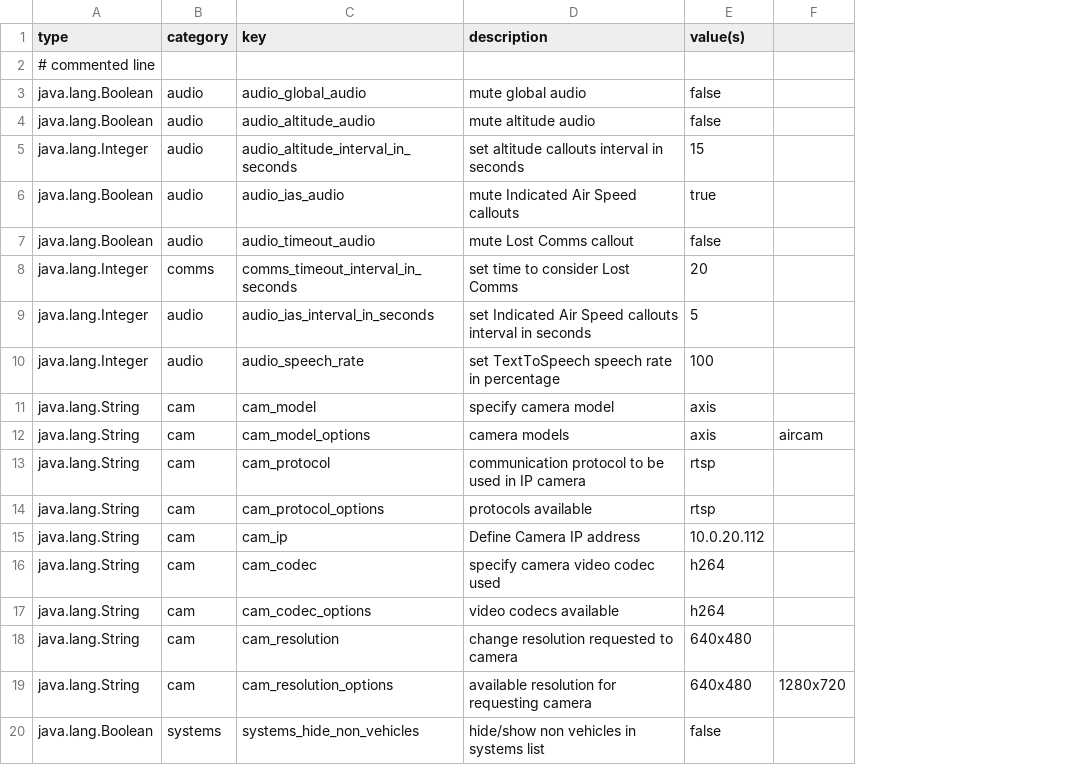
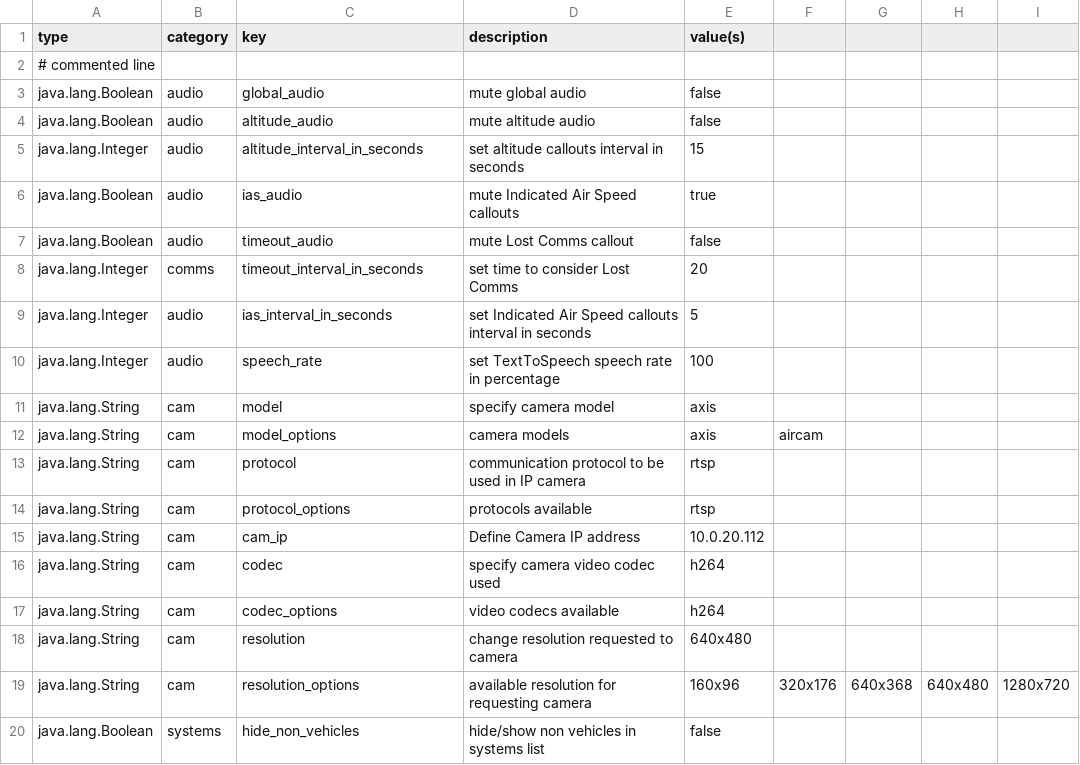
Before and after one commit to LSTS/asa, a CSV file: assets/default_settings.csv, drawn as a sheet; addresses are those after the commit; the diff names each change by its address in the sheet, - before the commit and + after, or states it on an @@ line.

Commit message:
Removed Category from key of ALL Settings

```diff
--- a/assets/default_settings.csv
+++ b/assets/default_settings.csv
+column F, rows 12-19: aircam |  |  |  |  |  |  | 320x176
+column G, row 19: 640x368
+column H, row 19: 640x480
-C3 (key): audio_global_audio
+C3 (key): global_audio
-C4 (key): audio_altitude_audio
+C4 (key): altitude_audio
-C5 (key): audio_altitude_interval_in_seconds
+C5 (key): altitude_interval_in_seconds
-C6 (key): audio_ias_audio
+C6 (key): ias_audio
-C7 (key): audio_timeout_audio
+C7 (key): timeout_audio
-C8 (key): comms_timeout_interval_in_seconds
+C8 (key): timeout_interval_in_seconds
-C9 (key): audio_ias_interval_in_seconds
+C9 (key): ias_interval_in_seconds
-C10 (key): audio_speech_rate
+C10 (key): speech_rate
-C11 (key): cam_model
+C11 (key): model
-C12 (key): cam_model_options
+C12 (key): model_options
-I12: aircam
+I12: (empty)
-C13 (key): cam_protocol
+C13 (key): protocol
-C14 (key): cam_protocol_options
+C14 (key): protocol_options
-C16 (key): cam_codec
+C16 (key): codec
-C17 (key): cam_codec_options
+C17 (key): codec_options
-C18 (key): cam_resolution
+C18 (key): resolution
-C19 (key): cam_resolution_options
+C19 (key): resolution_options
-E19 (value(s)): 640x480
+E19 (value(s)): 160x96
-C20 (key): systems_hide_non_vehicles
+C20 (key): hide_non_vehicles
```
Also changed, not shown: 6 other files.
